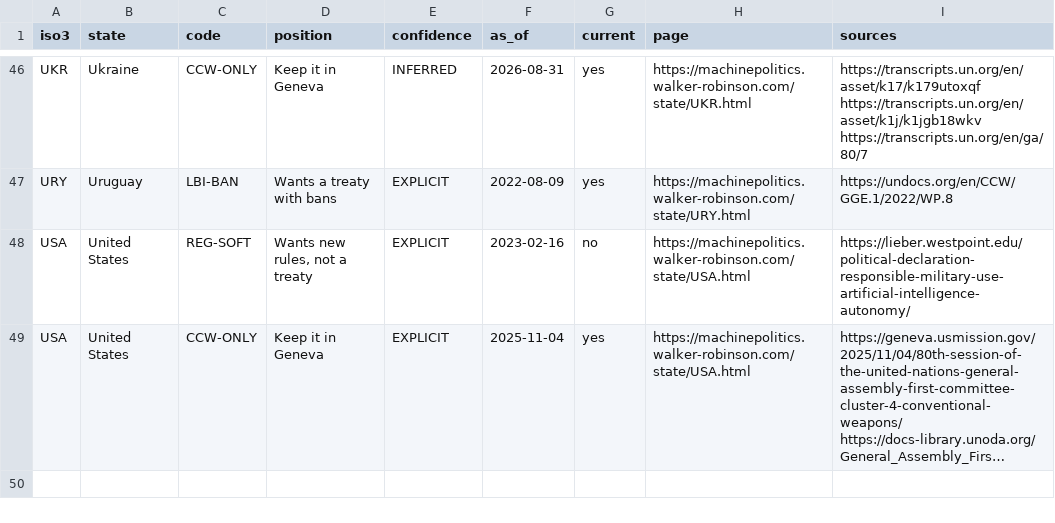
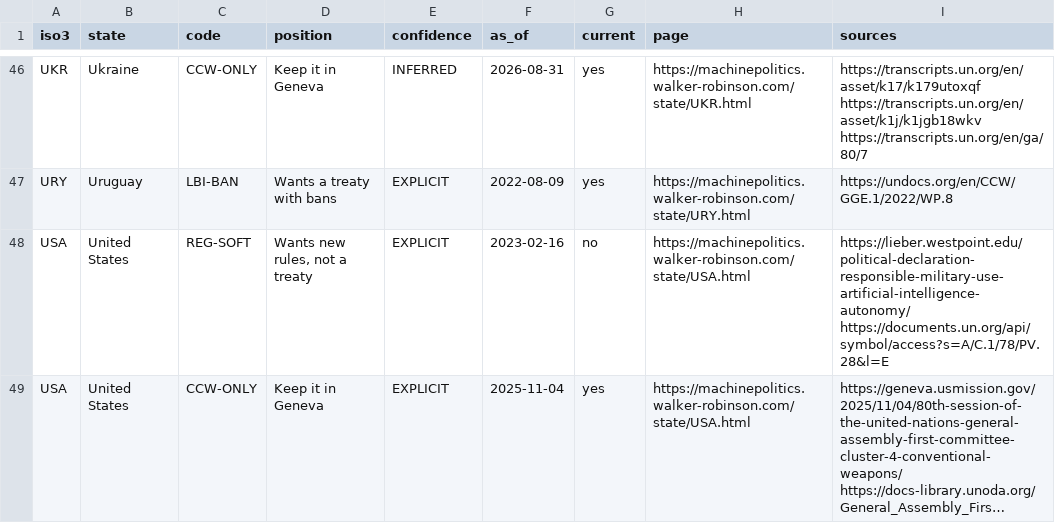
Before and after one commit to wrobinson127/machine-politics, a CSV file: site/data/positions.csv, drawn as a sheet; only a part is shown, gaps mark what is left out; long unchanged cells end in …; the diff names each change by its address in the sheet, - before the commit and + after, or states it on an @@ line.

```diff
--- a/site/data/positions.csv
+++ b/site/data/positions.csv
-I48 (sources): https://lieber.westpoint.edu/political-declaration-responsible-military-use-artificial-intelligence-autonomy/
+I48 (sources): https://lieber.westpoint.edu/political-declaration-responsible-military-use-artificial-intelligence-autonomy/ https://documents.un.org/api/symbol/access?s=A/C.1/78/PV.28&l=E
```
Also changed, not shown: 3 other files.
